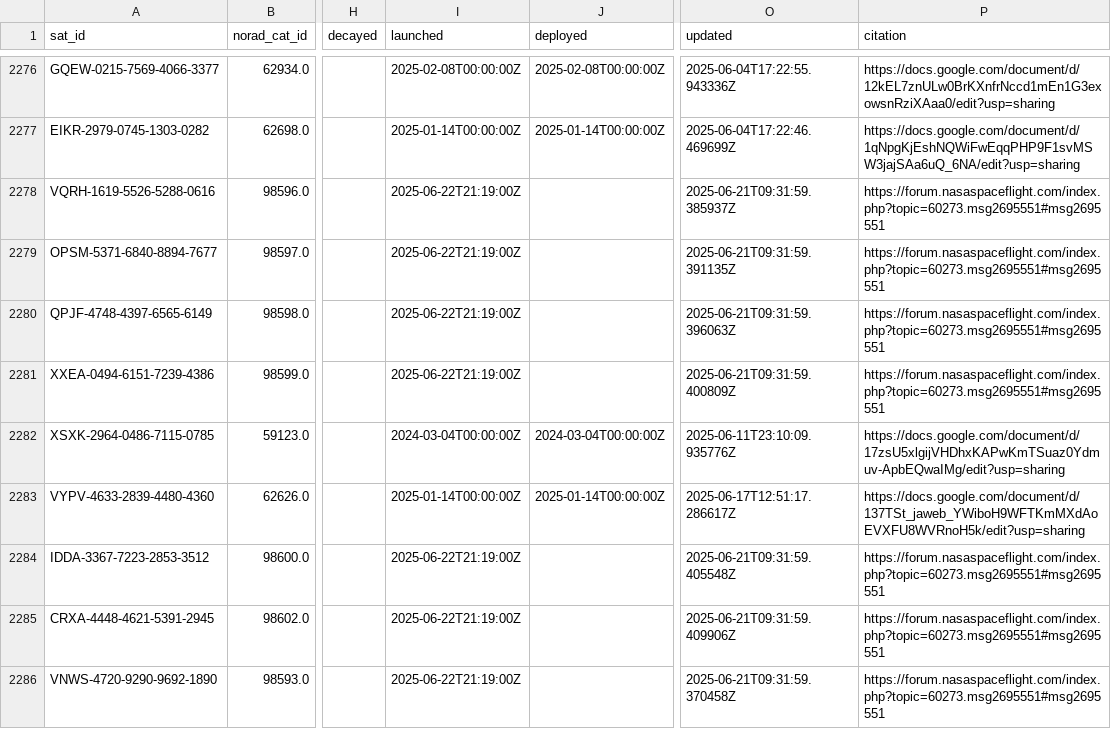
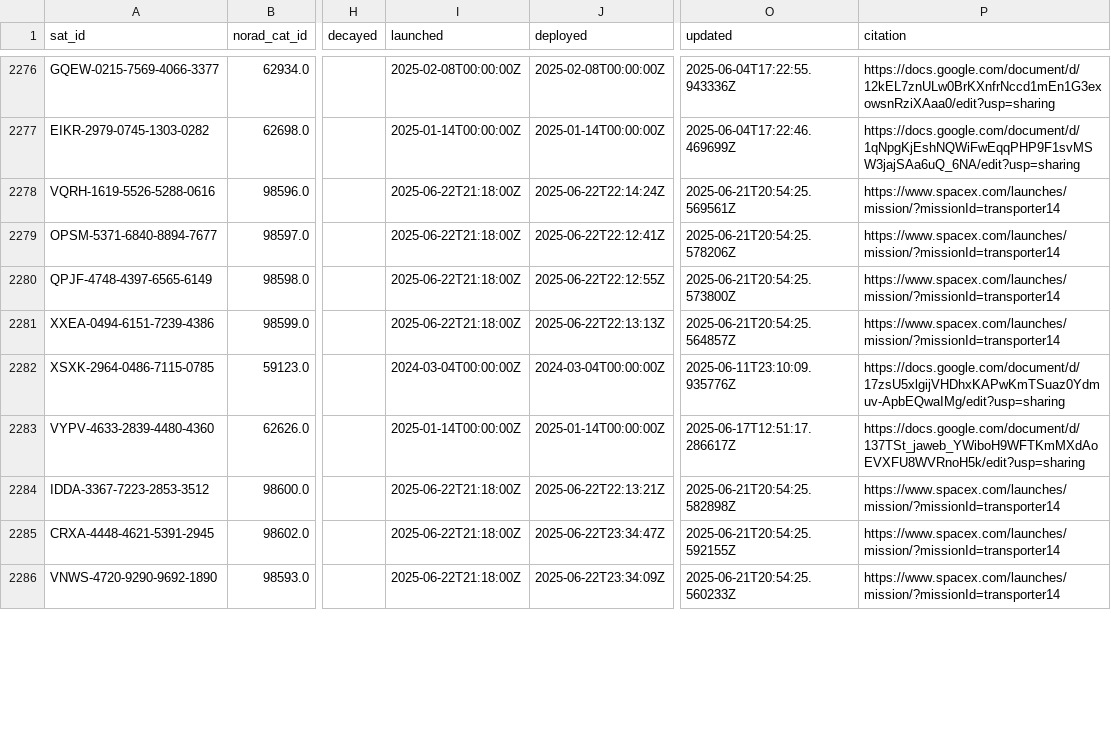
Before and after one commit to hyundotio/amateur-satellite-database, a CSV file: data/satnogs.csv, drawn as a sheet; only a part is shown, gaps mark what is left out; the diff covers the shown part only; the diff names each change by its address in the sheet, - before the commit and + after, or states it on an @@ line.

```diff
--- a/data/satnogs.csv
+++ b/data/satnogs.csv
-I2278:I2281 (launched): 2025-06-22T21:19:00Z
+I2278:I2281 (launched): 2025-06-22T21:18:00Z
-J2278 (deployed): (empty)
+J2278 (deployed): 2025-06-22T22:14:24Z
-O2278 (updated): 2025-06-21T09:31:59.385937Z
+O2278 (updated): 2025-06-21T20:54:25.569561Z
-P2278:P2281 (citation): https://forum.nasaspaceflight.com/index.php?topic=60273.msg2695551#msg2695551
+P2278:P2281 (citation): https://www.spacex.com/launches/mission/?missionId=transporter14
-J2279 (deployed): (empty)
+J2279 (deployed): 2025-06-22T22:12:41Z
-O2279 (updated): 2025-06-21T09:31:59.391135Z
+O2279 (updated): 2025-06-21T20:54:25.578206Z
-J2280 (deployed): (empty)
+J2280 (deployed): 2025-06-22T22:12:55Z
-O2280 (updated): 2025-06-21T09:31:59.396063Z
+O2280 (updated): 2025-06-21T20:54:25.573800Z
-J2281 (deployed): (empty)
+J2281 (deployed): 2025-06-22T22:13:13Z
-O2281 (updated): 2025-06-21T09:31:59.400809Z
+O2281 (updated): 2025-06-21T20:54:25.564857Z
-I2284:I2286 (launched): 2025-06-22T21:19:00Z
+I2284:I2286 (launched): 2025-06-22T21:18:00Z
-J2284 (deployed): (empty)
+J2284 (deployed): 2025-06-22T22:13:21Z
-O2284 (updated): 2025-06-21T09:31:59.405548Z
+O2284 (updated): 2025-06-21T20:54:25.582898Z
-P2284:P2286 (citation): https://forum.nasaspaceflight.com/index.php?topic=60273.msg2695551#msg2695551
+P2284:P2286 (citation): https://www.spacex.com/launches/mission/?missionId=transporter14
-J2285 (deployed): (empty)
+J2285 (deployed): 2025-06-22T23:34:47Z
-O2285 (updated): 2025-06-21T09:31:59.409906Z
+O2285 (updated): 2025-06-21T20:54:25.592155Z
-J2286 (deployed): (empty)
+J2286 (deployed): 2025-06-22T23:34:09Z
-O2286 (updated): 2025-06-21T09:31:59.370458Z
+O2286 (updated): 2025-06-21T20:54:25.560233Z
```
Also changed, not shown: 3 added rows and 10 edited cells elsewhere in this file, 1 other file.
